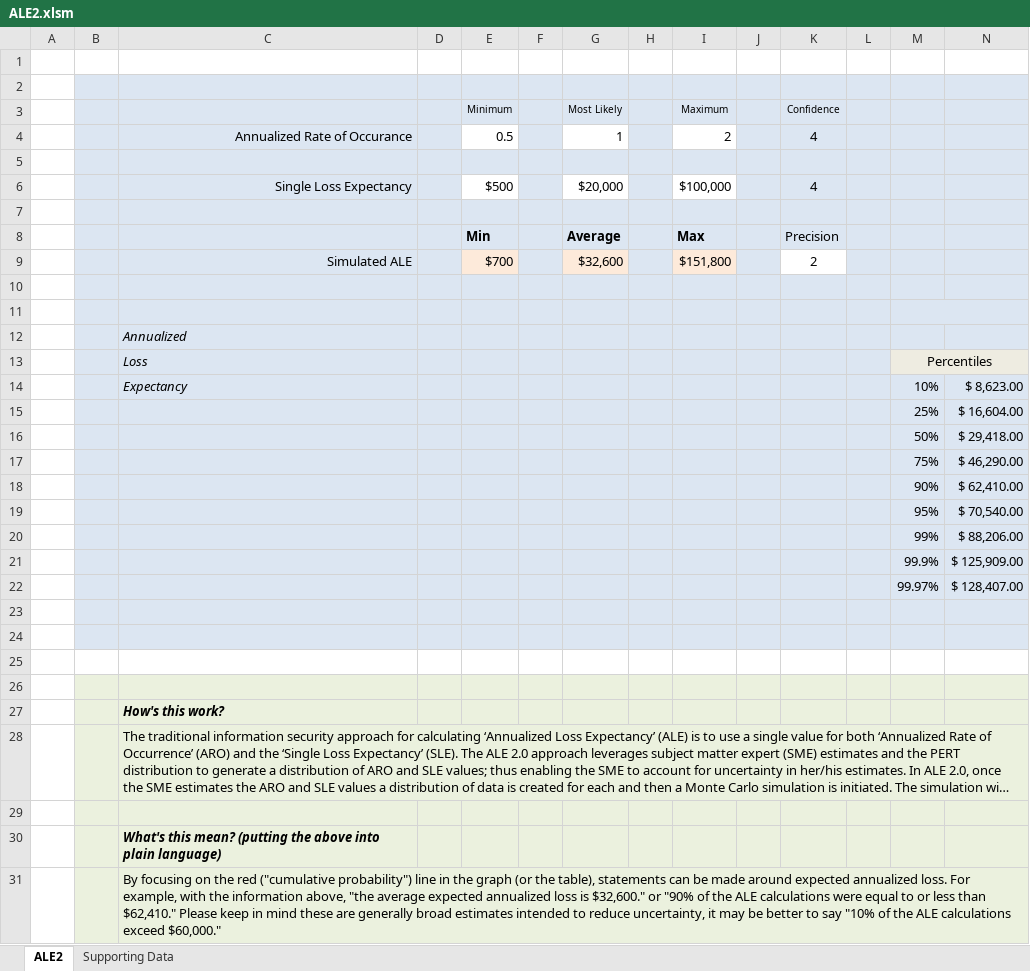
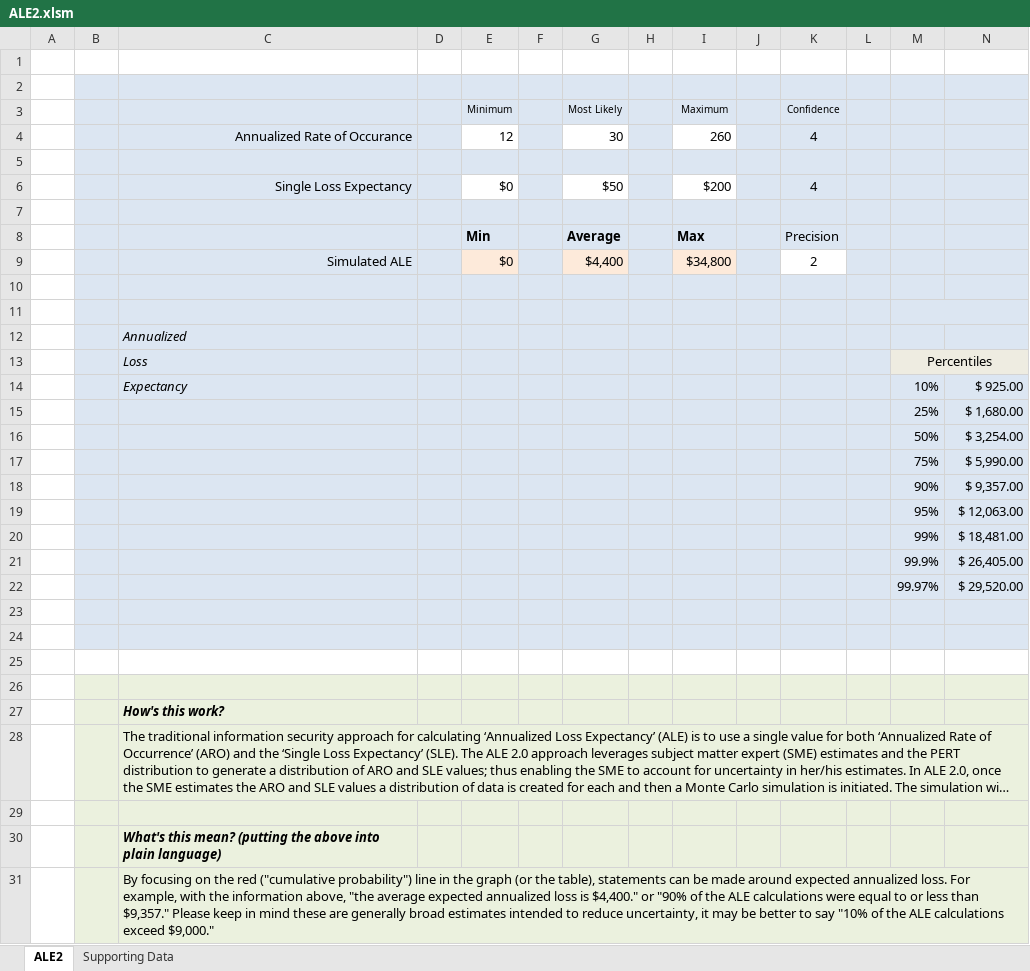
Before and after one commit to efensive/openpert, an Excel workbook: ALE2.xlsm, sheet ALE2, drawn as a sheet; long unchanged cells end in …; values as stored, in another font and other column widths than the file's, no borders; charts and pictures not drawn; removed rows and columns are numbered as before the commit, all else as after; the diff names each change by its address in the sheet, - before the commit and + after, or states it on an @@ line.

```diff
--- a/ALE2.xlsm (sheet ALE2)
+++ b/ALE2.xlsm (sheet ALE2)
-row 4:  |  | Annualized Rate of Occurance |  | 0.5 |  | 1 |  | 2 |  | 4
+row 4:  |  | Annualized Rate of Occurance |  | 12 |  | 30 |  | 260 |  | 4
-row 6:  |  | Single Loss Expectancy |  | $500 |  | $20,000 |  | $100,000 |  | 4
+row 6:  |  | Single Loss Expectancy |  | $0 |  | $50 |  | $200 |  | 4
-row 9:  |  | Simulated ALE |  | $700 |  | $32,600 |  | $151,800 |  | 2
+row 9:  |  | Simulated ALE |  | $0 |  | $4,400 |  | $34,800 |  | 2
-N14: $ 8,623.00
+N14: $ 925.00
-N15: $ 16,604.00
+N15: $ 1,680.00
-N16: $ 29,418.00
+N16: $ 3,254.00
-N17: $ 46,290.00
+N17: $ 5,990.00
-N18: $ 62,410.00
+N18: $ 9,357.00
-N19: $ 70,540.00
+N19: $ 12,063.00
-N20: $ 88,206.00
+N20: $ 18,481.00
-N21: $ 125,909.00
+N21: $ 26,405.00
-N22: $ 128,407.00
+N22: $ 29,520.00
-C31: …loss is $32,600." or "90% of the ALE calculations were equal to or less than $62,410." Please keep in mind these are generally broad estimates intended to reduce uncertainty, it may be better to say "10% of the ALE calculations exceed $60,000."
+C31: …loss is $4,400." or "90% of the ALE calculations were equal to or less than $9,357." Please keep in mind these are generally broad estimates intended to reduce uncertainty, it may be better to say "10% of the ALE calculations exceed $9,000."
```
Also changed, not shown: sheet Supporting Data, charts or pictures.
